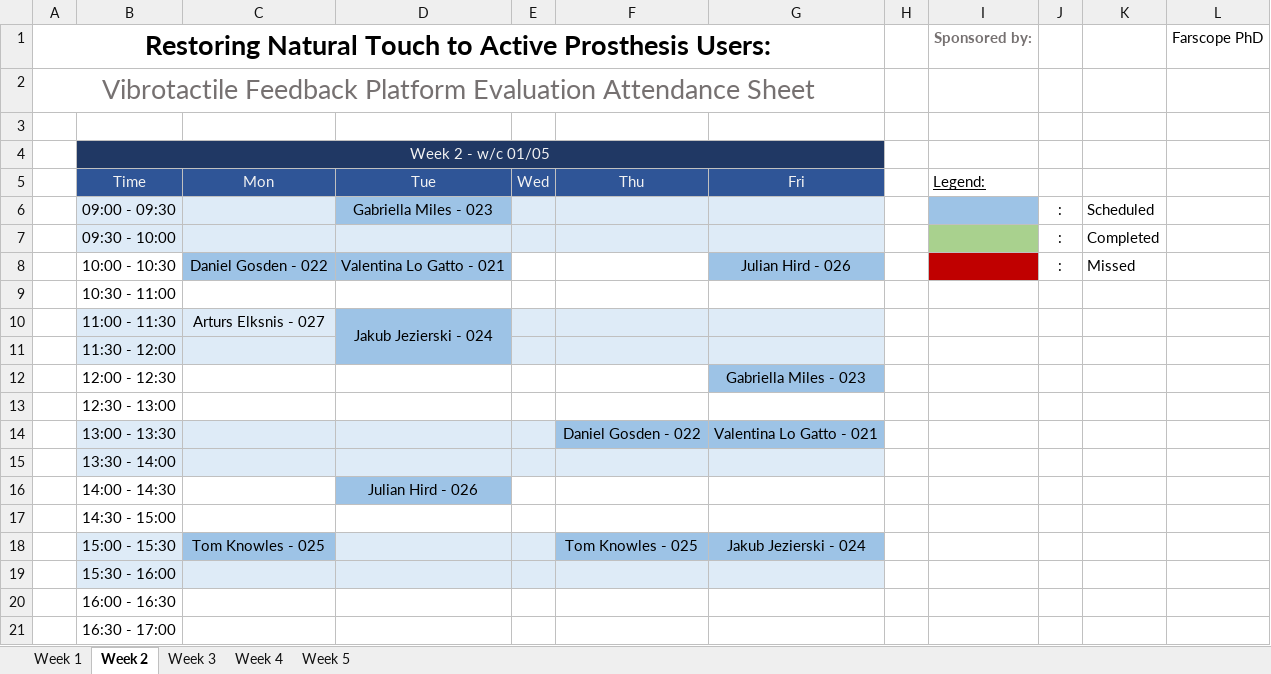
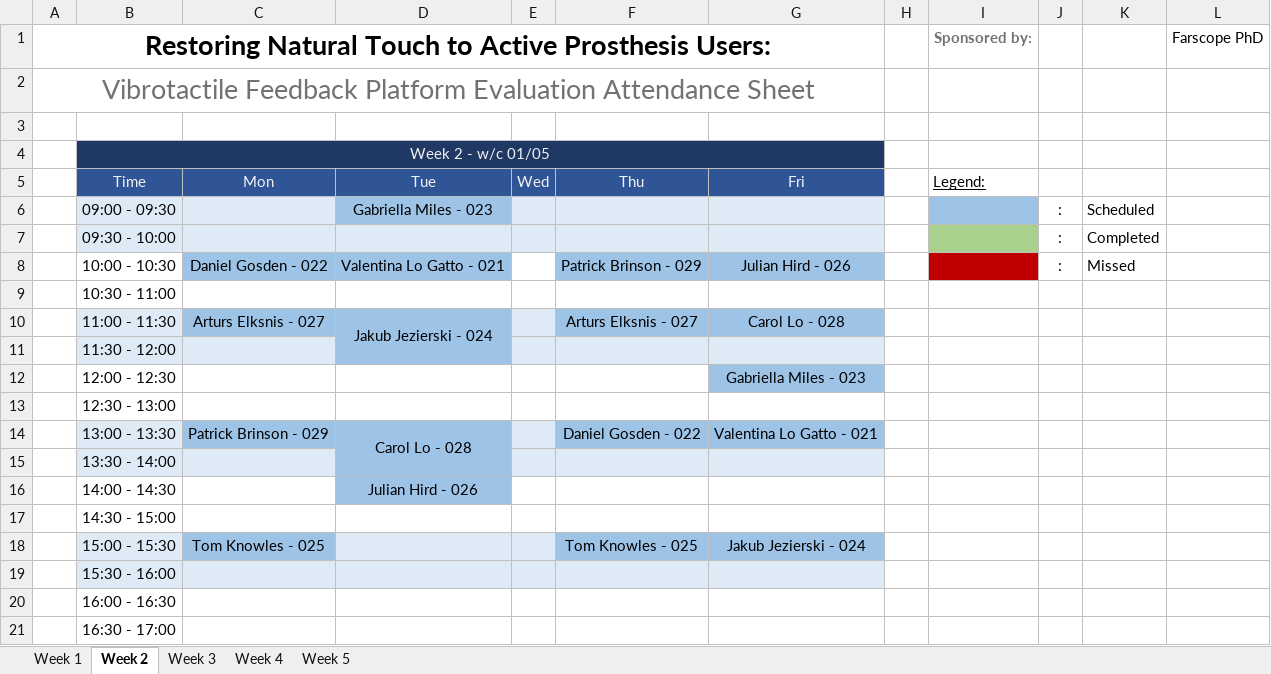
Before and after one commit to a98-smith/PlatformEvaluation, an Excel workbook: ExaminerTools/Docs and Forms/Attendance&Timekeeping_RND2.xlsx, sheet Week 2, drawn as a sheet; values as stored, in another font and other column widths than the file's, no borders; the diff names each change by its address in the sheet, - before the commit and + after, or states it on an @@ line.

```diff
--- a/ExaminerTools/Docs and Forms/Attendance&Timekeeping_RND2.xlsx (sheet Week 2)
+++ b/ExaminerTools/Docs and Forms/Attendance&Timekeeping_RND2.xlsx (sheet Week 2)
-F8: (empty)
+F8: Patrick Brinson - 029
-F8 fill: none
+F8 fill: #9DC3E6
-C10 fill: #DEEBF7
+C10 fill: #9DC3E6
-F10: (empty)
+F10: Arturs Elksnis - 027
-F10:G10 fill: #DEEBF7
+F10:G10 fill: #9DC3E6
-G10: (empty)
+G10: Carol Lo - 028
-C14: (empty)
+C14: Patrick Brinson - 029
-C14:D14 fill: #DEEBF7
+C14:D14 fill: #9DC3E6
-D14: (empty)
+D14: Carol Lo - 028
+D14:D15 merged
-D15 fill: #DEEBF7
+D15 fill: #9DC3E6
```
Also changed, not shown: sheet Week 5, sheet Week 1, sheet Week 3, sheet Week 4, 1 other file.
